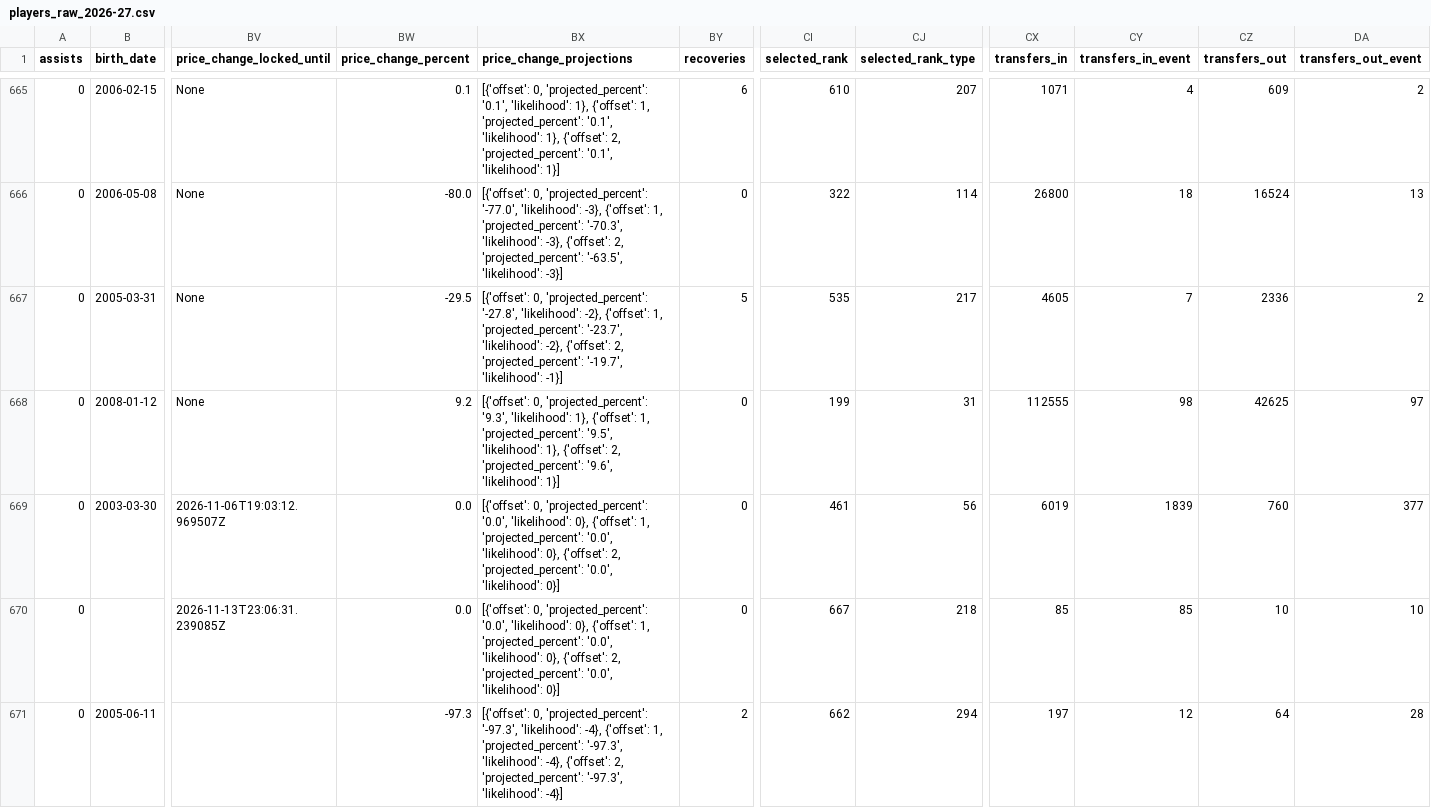
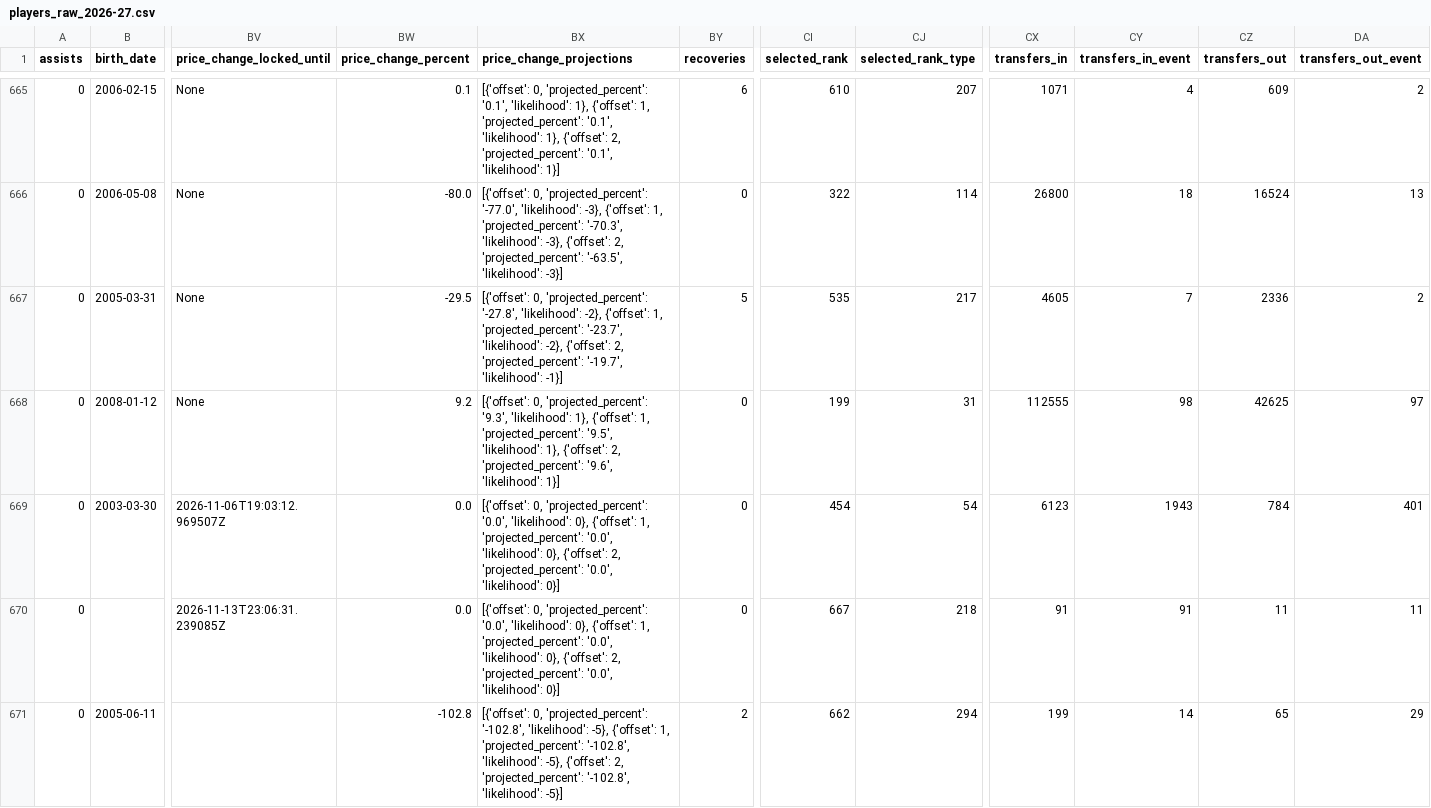
Before and after one commit to justinwaddy/schwaddy-fpl, a CSV file: data/players_raw_2026-27.csv, drawn as a sheet; only a part is shown, gaps mark what is left out; the diff names each change by its address in the sheet, - before the commit and + after, or states it on an @@ line.

```diff
--- a/data/players_raw_2026-27.csv
+++ b/data/players_raw_2026-27.csv
-CI669 (selected_rank): 461
+CI669 (selected_rank): 454
-CJ669 (selected_rank_type): 56
+CJ669 (selected_rank_type): 54
-CX669 (transfers_in): 6019
+CX669 (transfers_in): 6123
-CY669 (transfers_in_event): 1839
+CY669 (transfers_in_event): 1943
-CZ669 (transfers_out): 760
+CZ669 (transfers_out): 784
-DA669 (transfers_out_event): 377
+DA669 (transfers_out_event): 401
-CX670 (transfers_in): 85
+CX670 (transfers_in): 91
-CY670 (transfers_in_event): 85
+CY670 (transfers_in_event): 91
-CZ670 (transfers_out): 10
+CZ670 (transfers_out): 11
-DA670 (transfers_out_event): 10
+DA670 (transfers_out_event): 11
-BW671 (price_change_percent): -97.3
+BW671 (price_change_percent): -102.8
-BX671 (price_change_projections): …0, 'projected_percent': '-97.3', 'likelihood': -4}, {'offset': 1, 'projected_percent': '-97.3', 'likelihood': -4}, {'offset': 2, 'projected_percent': '-97.3', 'likelihood': -4}]
+BX671 (price_change_projections): …0, 'projected_percent': '-102.8', 'likelihood': -5}, {'offset': 1, 'projected_percent': '-102.8', 'likelihood': -5}, {'offset': 2, 'projected_percent': '-102.8', 'likelihood': -5}]
-CX671 (transfers_in): 197
+CX671 (transfers_in): 199
-CY671 (transfers_in_event): 12
+CY671 (transfers_in_event): 14
-CZ671 (transfers_out): 64
+CZ671 (transfers_out): 65
-DA671 (transfers_out_event): 28
+DA671 (transfers_out_event): 29
```
Also changed, not shown: data/gws_2026-27.csv, data/injuries_2026-27.csv, 13 other files.
